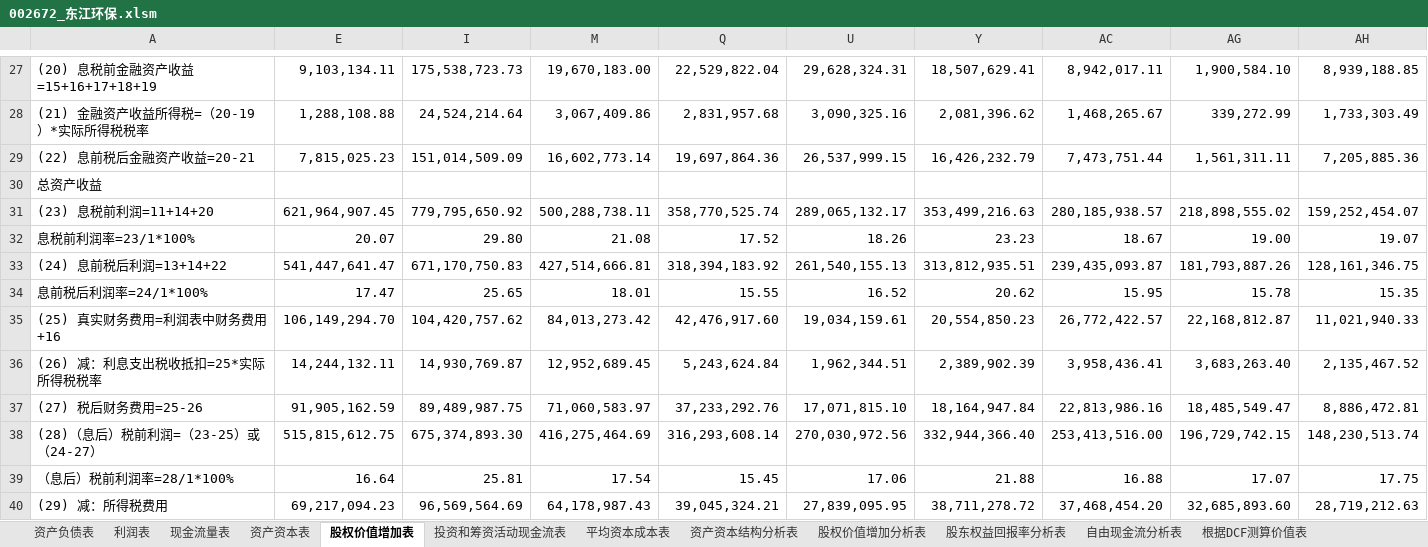
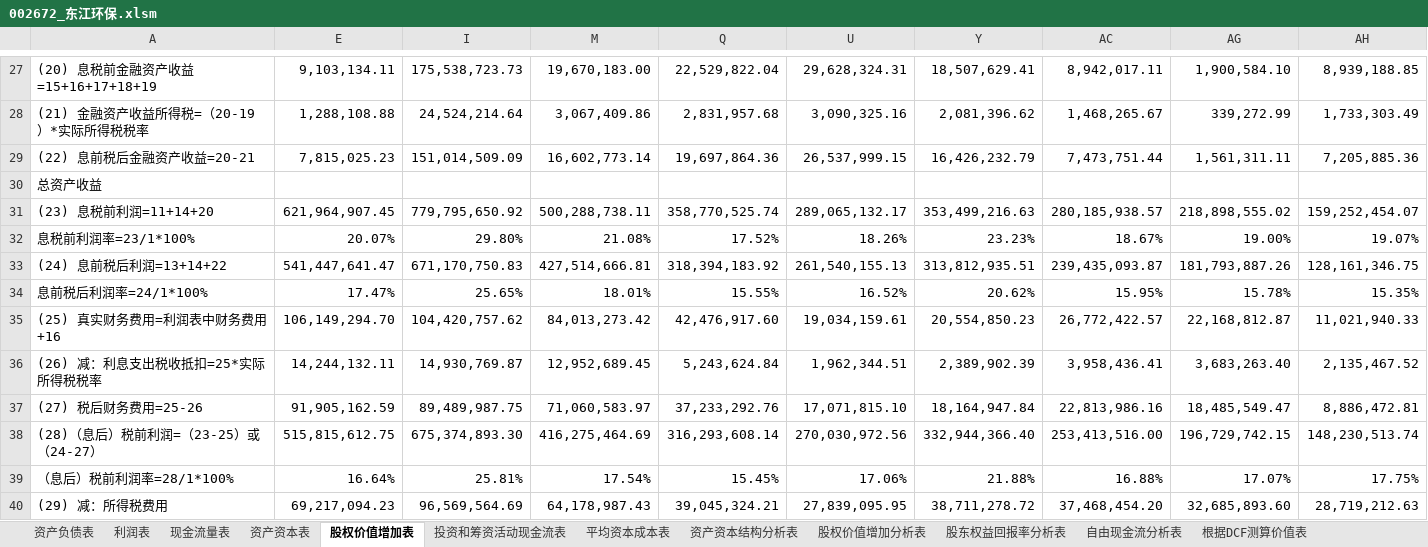
Before and after one commit to SkyFlyingFree/FinancialAnalysis, an Excel workbook: 上市公司/002672_东江环保.xlsm, sheet 股权价值增加表, drawn as a sheet; only a part is shown, gaps mark what is left out; values as stored, in another font and other column widths than the file's, no cell formats; charts and pictures and table styles not drawn; the diff covers the shown part only; the diff names each change by its address in the sheet, - before the commit and + after, or states it on an @@ line.

```diff
--- a/上市公司/002672_东江环保.xlsm (sheet 股权价值增加表)
+++ b/上市公司/002672_东江环保.xlsm (sheet 股权价值增加表)
-E32: 20.07
+E32: 20.07%
-I32: 29.80
+I32: 29.80%
-M32: 21.08
+M32: 21.08%
-Q32: 17.52
+Q32: 17.52%
-U32: 18.26
+U32: 18.26%
-Y32: 23.23
+Y32: 23.23%
-AC32: 18.67
+AC32: 18.67%
-AG32: 19.00
+AG32: 19.00%
-AH32: 19.07
+AH32: 19.07%
-E34: 17.47
+E34: 17.47%
-I34: 25.65
+I34: 25.65%
-M34: 18.01
+M34: 18.01%
-Q34: 15.55
+Q34: 15.55%
-U34: 16.52
+U34: 16.52%
-Y34: 20.62
+Y34: 20.62%
-AC34: 15.95
+AC34: 15.95%
-AG34: 15.78
+AG34: 15.78%
-AH34: 15.35
+AH34: 15.35%
-E39: 16.64
+E39: 16.64%
-I39: 25.81
+I39: 25.81%
-M39: 17.54
+M39: 17.54%
-Q39: 15.45
+Q39: 15.45%
-U39: 17.06
+U39: 17.06%
-Y39: 21.88
+Y39: 21.88%
-AC39: 16.88
+AC39: 16.88%
-AG39: 17.07
+AG39: 17.07%
-AH39: 17.75
+AH39: 17.75%
```
Also changed, not shown: 1 added row, 1 removed row and 93 edited cells elsewhere in this sheet, sheet 股东权益回报率分析表, sheet 投资和筹资活动现金流表, sheet 股权价值增加分析表, cell formats, formulas that keep their value, hidden cells, charts or pictures, 财报分析.xlsm.
